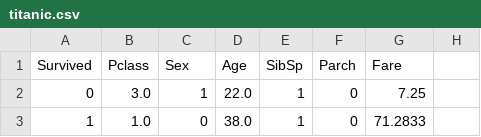
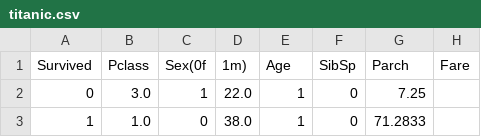
Before and after one commit to Noah-Agnel/Titanic, a CSV file: titanic.csv, drawn as a sheet; only a part is shown.

Commit message:
Update titanic.csv
Male and female

```diff
--- a/titanic.csv
+++ b/titanic.csv
@@ -1,2 +1,2 @@
-Survived,Pclass,Sex,Age,SibSp,Parch,Fare
+Survived,Pclass,Sex(0f,1m),Age,SibSp,Parch,Fare
 0,3.0,1,22.0,1,0,7.25
```
